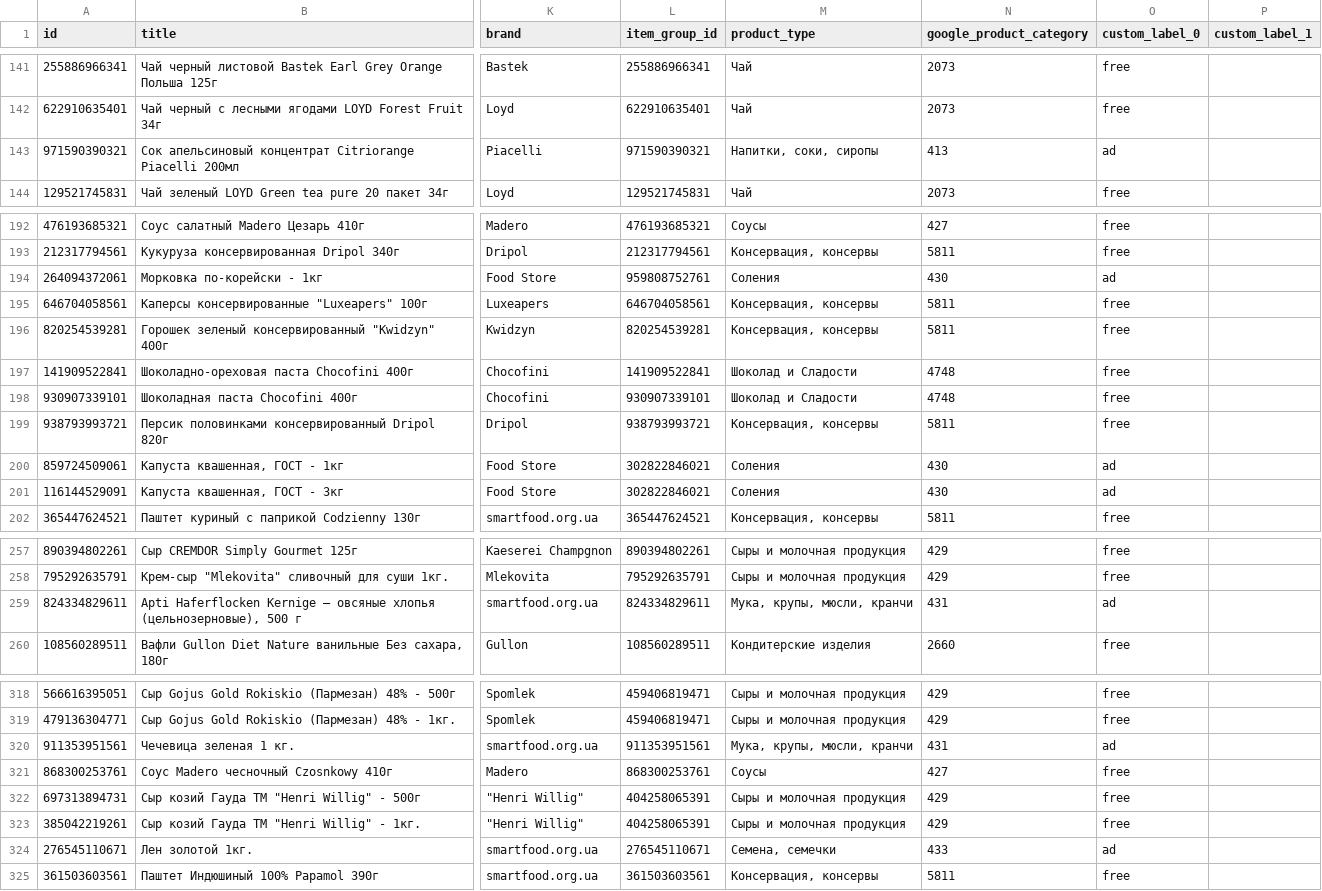
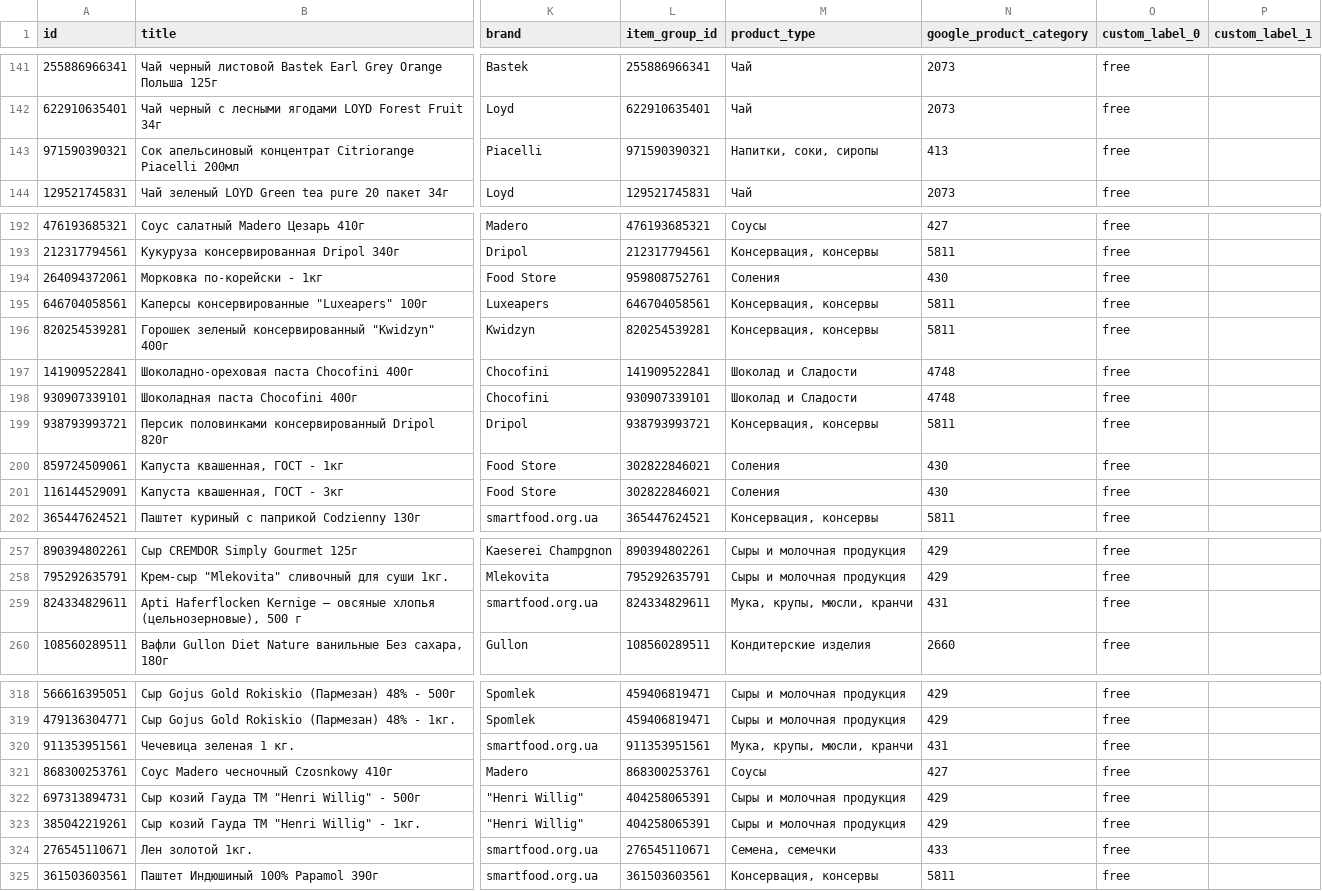
Before and after one commit to x35a/feed-handlers, a TSV file: output/merchant-free.tsv, drawn as a sheet; only a part is shown, gaps mark what is left out; the diff covers the shown part only; the diff names each change by its address in the sheet, - before the commit and + after, or states it on an @@ line.

```diff
--- a/output/merchant-free.tsv
+++ b/output/merchant-free.tsv
-O143 (custom_label_0): ad
+O143 (custom_label_0): free
-O194 (custom_label_0): ad
+O194 (custom_label_0): free
-O200:O201 (custom_label_0): ad
+O200:O201 (custom_label_0): free
-O259 (custom_label_0): ad
+O259 (custom_label_0): free
-O320 (custom_label_0): ad
+O320 (custom_label_0): free
-O324 (custom_label_0): ad
+O324 (custom_label_0): free
```
Also changed, not shown: 2 removed rows and 25 edited cells elsewhere in this file, output/merchant-ad.tsv.
